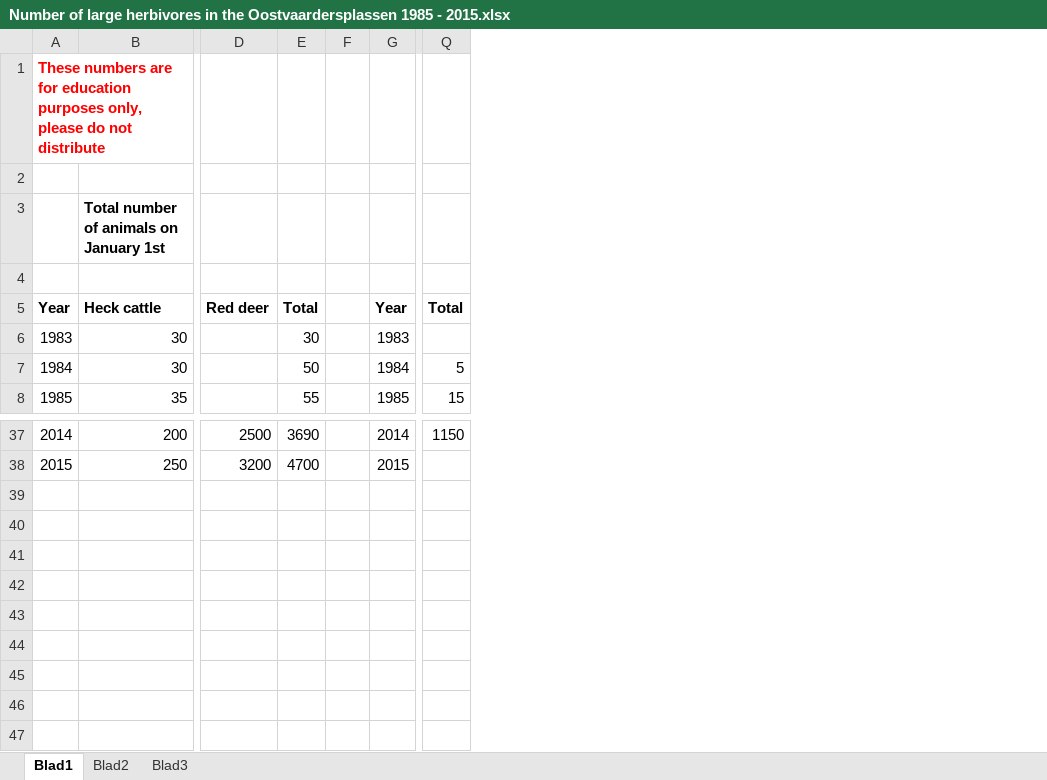
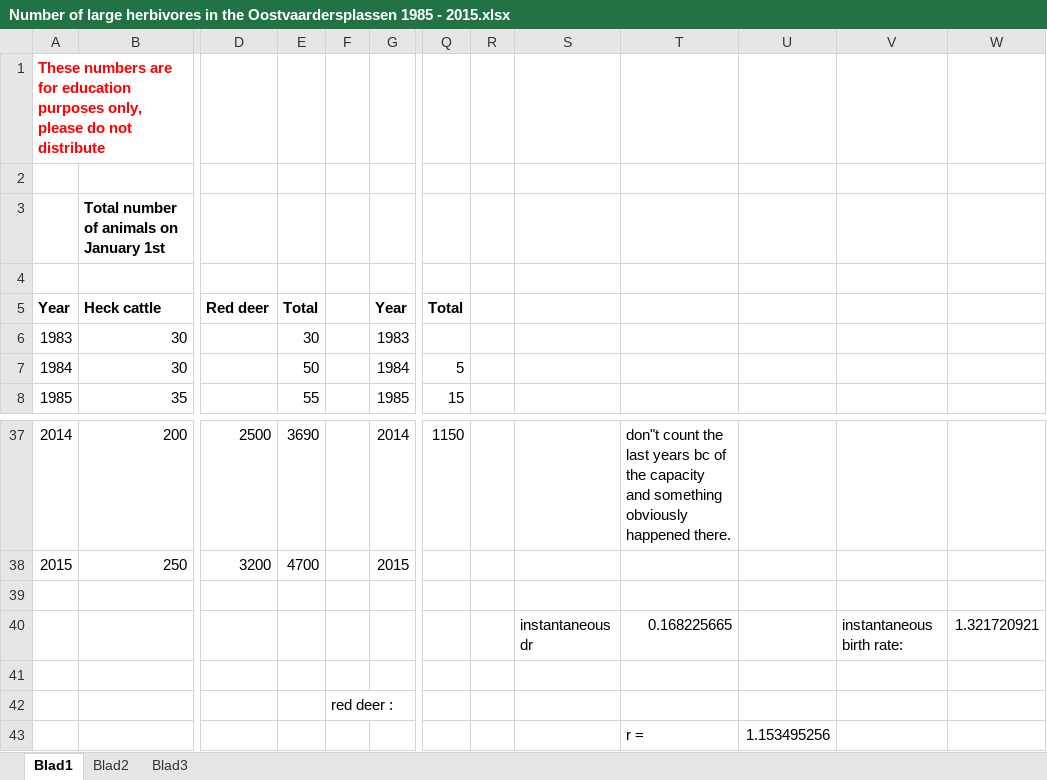
Before and after one commit to binduvr/ApplicationDevelopment, an Excel workbook: Data/Number of large herbivores in the Oostvaardersplassen 1985 - 2015.xlsx, sheet Blad1, drawn as a sheet; only a part is shown, gaps mark what is left out; values as stored, in another font and other column widths than the file's, no borders; removed rows and columns are numbered as before the commit, all else as after; rows hold the shown columns only; the diff names each change by its address in the sheet, - before the commit and + after, or states it on an @@ line.

Commit message:
Update Number of large herbivores in the Oostvaardersplassen 1985 - 2015.xlsx

```diff
--- a/Data/Number of large herbivores in the Oostvaardersplassen 1985 - 2015.xlsx (sheet Blad1)
+++ b/Data/Number of large herbivores in the Oostvaardersplassen 1985 - 2015.xlsx (sheet Blad1)
-column F, empty
+column F, empty
+column R, empty
+column S, empty
+column T, row 37: don"t count the last years bc of the capacity and something obviously happened there.
+column U, empty
+column V, empty
+column W, empty
+row 39: (empty)
+row 40:  |  |  |  |  |  |  |  | instantaneous dr | 0.168225665 |  | instantaneous birth rate: | 1.321720921
+row 41: (empty)
+row 42:  |  |  |  | red deer :
+row 43:  |  |  |  |  |  |  |  |  | r = | 1.153495256
```
